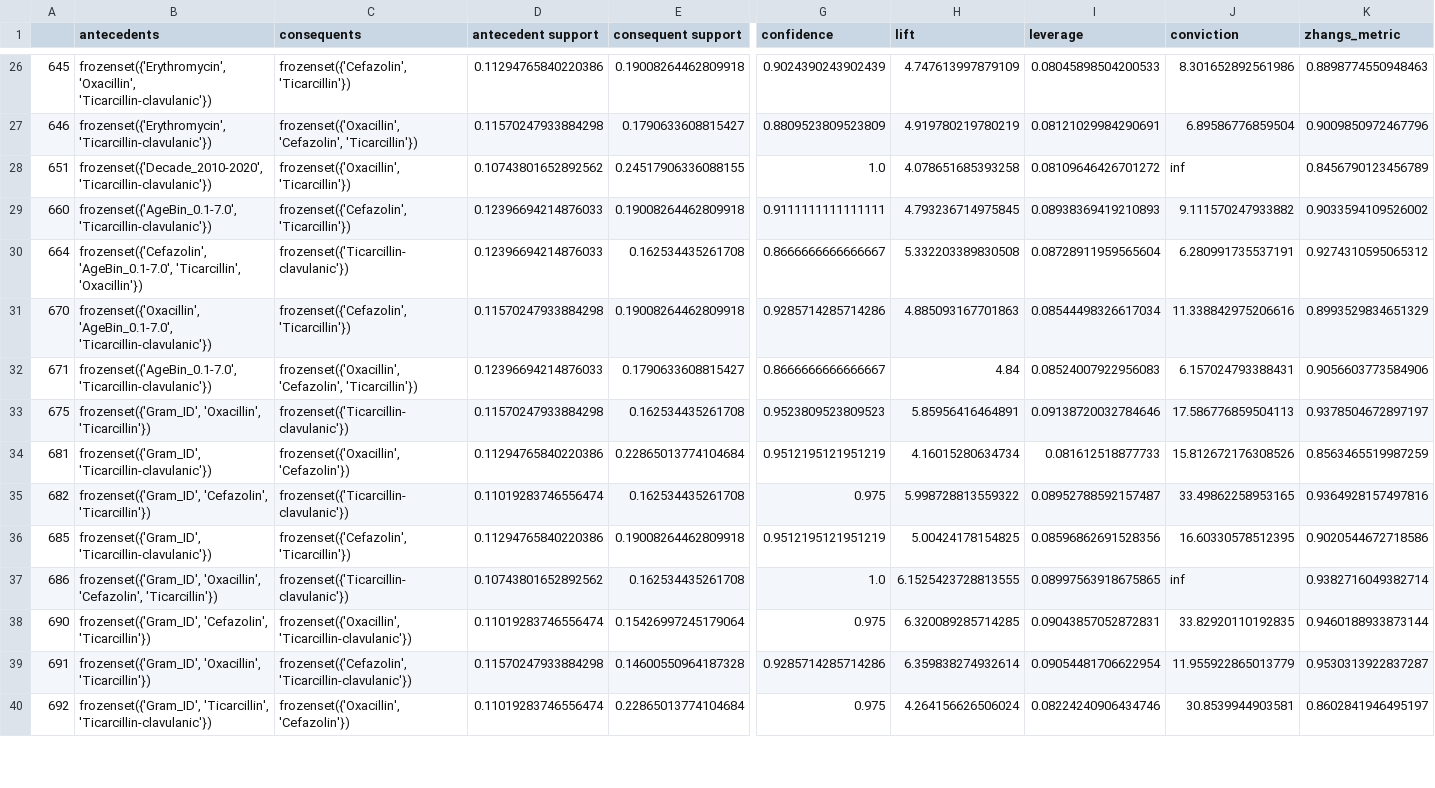
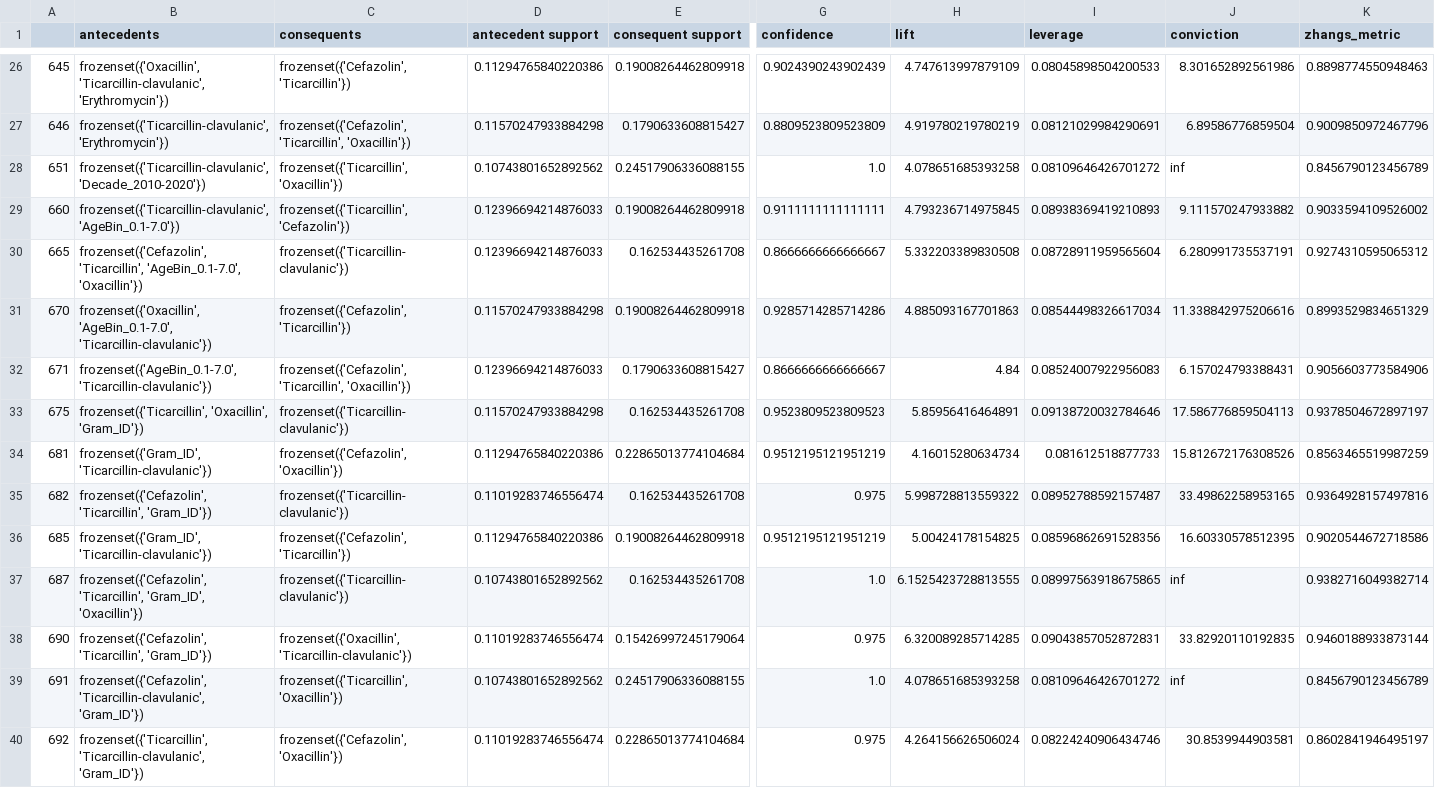
Before and after one commit to terryye/NEU_DS6100, a CSV file: HW5/HW5_Rules.csv, drawn as a sheet; only a part is shown, gaps mark what is left out; the diff covers the shown part only; the diff names each change by its address in the sheet, - before the commit and + after, or states it on an @@ line.

```diff
--- a/HW5/HW5_Rules.csv
+++ b/HW5/HW5_Rules.csv
-B26 (antecedents): frozenset({'Erythromycin', 'Oxacillin', 'Ticarcillin-clavulanic'})
+B26 (antecedents): frozenset({'Oxacillin', 'Ticarcillin-clavulanic', 'Erythromycin'})
-B27 (antecedents): frozenset({'Erythromycin', 'Ticarcillin-clavulanic'})
+B27 (antecedents): frozenset({'Ticarcillin-clavulanic', 'Erythromycin'})
-C27 (consequents): frozenset({'Oxacillin', 'Cefazolin', 'Ticarcillin'})
+C27 (consequents): frozenset({'Cefazolin', 'Ticarcillin', 'Oxacillin'})
-B28 (antecedents): frozenset({'Decade_2010-2020', 'Ticarcillin-clavulanic'})
+B28 (antecedents): frozenset({'Ticarcillin-clavulanic', 'Decade_2010-2020'})
-C28 (consequents): frozenset({'Oxacillin', 'Ticarcillin'})
+C28 (consequents): frozenset({'Ticarcillin', 'Oxacillin'})
-B29 (antecedents): frozenset({'AgeBin_0.1-7.0', 'Ticarcillin-clavulanic'})
+B29 (antecedents): frozenset({'Ticarcillin-clavulanic', 'AgeBin_0.1-7.0'})
-C29 (consequents): frozenset({'Cefazolin', 'Ticarcillin'})
+C29 (consequents): frozenset({'Ticarcillin', 'Cefazolin'})
-A30: 664
+A30: 665
-B30 (antecedents): frozenset({'Cefazolin', 'AgeBin_0.1-7.0', 'Ticarcillin', 'Oxacillin'})
+B30 (antecedents): frozenset({'Cefazolin', 'Ticarcillin', 'AgeBin_0.1-7.0', 'Oxacillin'})
-C32 (consequents): frozenset({'Oxacillin', 'Cefazolin', 'Ticarcillin'})
+C32 (consequents): frozenset({'Cefazolin', 'Ticarcillin', 'Oxacillin'})
-B33 (antecedents): frozenset({'Gram_ID', 'Oxacillin', 'Ticarcillin'})
+B33 (antecedents): frozenset({'Ticarcillin', 'Oxacillin', 'Gram_ID'})
-C34 (consequents): frozenset({'Oxacillin', 'Cefazolin'})
+C34 (consequents): frozenset({'Cefazolin', 'Oxacillin'})
-B35 (antecedents): frozenset({'Gram_ID', 'Cefazolin', 'Ticarcillin'})
+B35 (antecedents): frozenset({'Cefazolin', 'Ticarcillin', 'Gram_ID'})
-A37: 686
+A37: 687
-B37 (antecedents): frozenset({'Gram_ID', 'Oxacillin', 'Cefazolin', 'Ticarcillin'})
+B37 (antecedents): frozenset({'Cefazolin', 'Ticarcillin', 'Gram_ID', 'Oxacillin'})
-B38 (antecedents): frozenset({'Gram_ID', 'Cefazolin', 'Ticarcillin'})
+B38 (antecedents): frozenset({'Cefazolin', 'Ticarcillin', 'Gram_ID'})
-B39 (antecedents): frozenset({'Gram_ID', 'Oxacillin', 'Ticarcillin'})
+B39 (antecedents): frozenset({'Cefazolin', 'Ticarcillin-clavulanic', 'Gram_ID'})
-C39 (consequents): frozenset({'Cefazolin', 'Ticarcillin-clavulanic'})
+C39 (consequents): frozenset({'Ticarcillin', 'Oxacillin'})
-D39 (antecedent support): 0.11570247933884298
+D39 (antecedent support): 0.10743801652892562
-E39 (consequent support): 0.14600550964187328
+E39 (consequent support): 0.24517906336088155
-G39 (confidence): 0.9285714285714286
+G39 (confidence): 1.0
-H39 (lift): 6.359838274932614
+H39 (lift): 4.078651685393258
-I39 (leverage): 0.09054481706622954
+I39 (leverage): 0.08109646426701272
-J39 (conviction): 11.955922865013779
+J39 (conviction): inf
-K39 (zhangs_metric): 0.9530313922837287
+K39 (zhangs_metric): 0.8456790123456789
-B40 (antecedents): frozenset({'Gram_ID', 'Ticarcillin', 'Ticarcillin-clavulanic'})
+B40 (antecedents): frozenset({'Ticarcillin', 'Ticarcillin-clavulanic', 'Gram_ID'})
-C40 (consequents): frozenset({'Oxacillin', 'Cefazolin'})
+C40 (consequents): frozenset({'Cefazolin', 'Oxacillin'})
```
Also changed, not shown: 47 edited cells elsewhere in this file, 4 other files.
